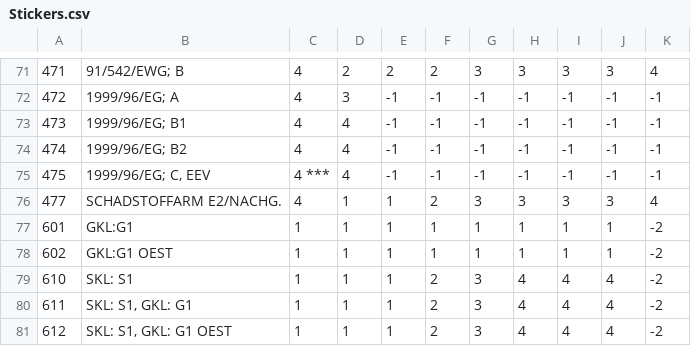
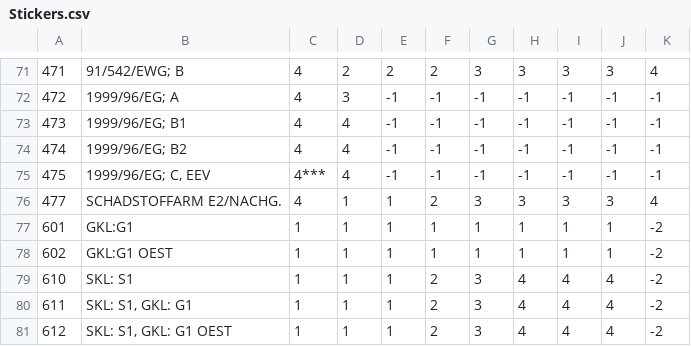
Before and after one commit to JahanzebKhan796/German-vehicle-emission-stickers, a CSV file: data/Stickers.csv, drawn as a sheet; only a part is shown, gaps mark what is left out.

```diff
--- a/data/Stickers.csv
+++ b/data/Stickers.csv
@@ -74,3 +74,3 @@
 474,1999/96/EG; B2,4,4,-1,-1,-1,-1,-1,-1,-1
-475,"1999/96/EG; C, EEV",4 ***,4,-1,-1,-1,-1,-1,-1,-1
+475,"1999/96/EG; C, EEV",4***,4,-1,-1,-1,-1,-1,-1,-1
 477,SCHADSTOFFARM E2/NACHG.,4,1,1,2,3,3,3,3,4
```
Also changed, not shown: 1 other file.
